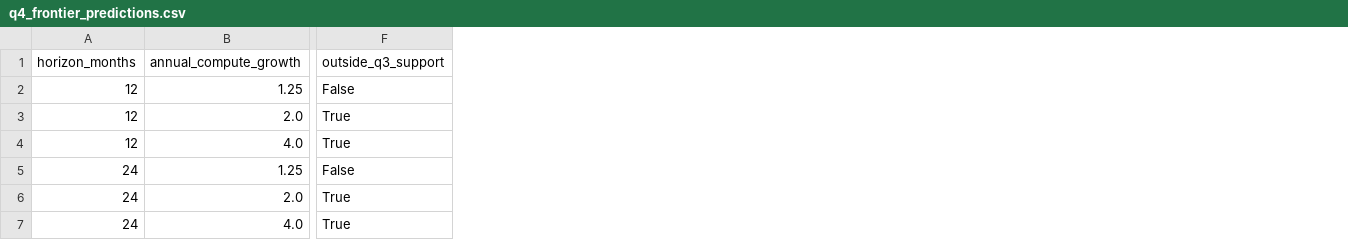
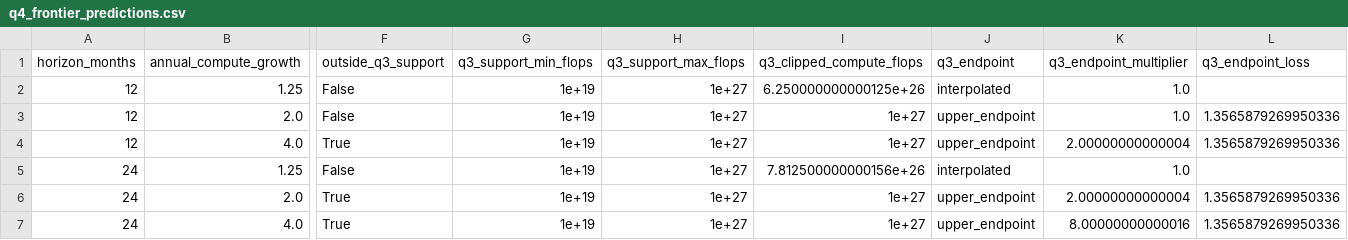
Before and after one commit to YingaoZhang/math-modeling-f-question, a CSV file: outputs/q4/q4_frontier_predictions.csv, drawn as a sheet; only a part is shown, gaps mark what is left out; the diff names each change by its address in the sheet, - before the commit and + after, or states it on an @@ line.

```diff
--- a/outputs/q4/q4_frontier_predictions.csv
+++ b/outputs/q4/q4_frontier_predictions.csv
+column G (q3_support_min_flops), rows 2-7: all 1e+19
+column H (q3_support_max_flops), rows 2-7: all 1e+27
+column I (q3_clipped_compute_flops), rows 2-7: 6.250000000000125e+26 | 1e+27 | 1e+27 | 7.812500000000156e+26 | 1e+27 | 1e+27
+column J (q3_endpoint), rows 2-7: interpolated | upper_endpoint | upper_endpoint | interpolated | upper_endpoint | upper_endpoint
+column K (q3_endpoint_multiplier), rows 2-7: 1.0 | 1.0 | 2.00000000000004 | 1.0 | 2.00000000000004 | 8.00000000000016
+column L (q3_endpoint_loss), rows 3-7: 1.3565879269950336 | 1.3565879269950336 |  | 1.3565879269950336 | 1.3565879269950336
-F3 (outside_q3_support): True
+F3 (outside_q3_support): False
```
Also changed, not shown: outputs/q4/q4_c3_envelope_forecast.csv, 18 other files.
